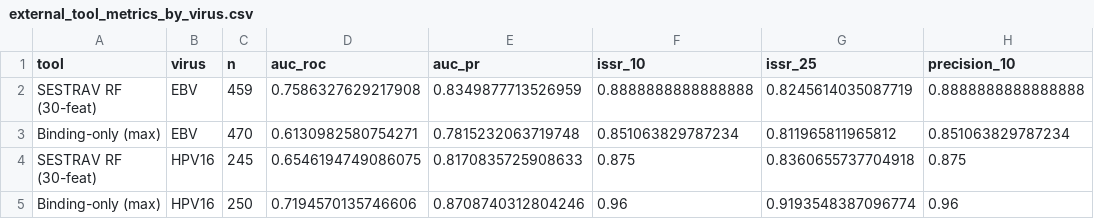
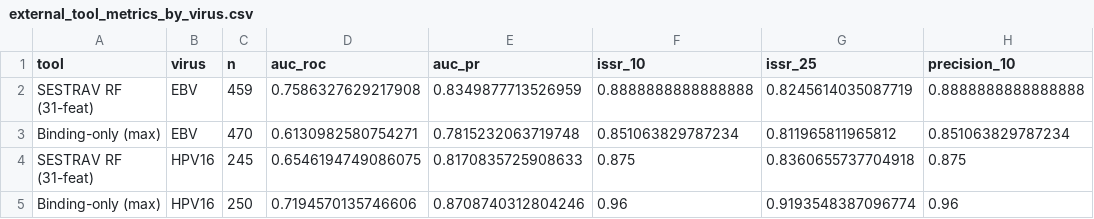
Before and after one commit to Gavin-Borges/SESTRAV, a CSV file: results/external_tool_metrics_by_virus.csv, drawn as a sheet; only a part is shown; the diff names each change by its address in the sheet, - before the commit and + after, or states it on an @@ line.

Commit message:
fix(docs): correct stale 30-feature label to 31-feature for the certified Tier-A RF row
The certified Tier-A benchmark row (auc_pr 0.8278, results/table3_tier_a_metrics.csv)
is sourced from models/rf_oof_predictions.csv, whose feature_mode column reads 31 on
every row. That artifact was introduced by commit 1e2dbe2 ("commit 31-feature RF
training artifacts (v3, n=1004, weighted)"), which reports RF OOF AUC-PR 0.8276 +/-
0.027, matching the certified figure to 3 decimals. The model backing this row is
full_31/mode_31, as README.md and ARCHITECTURE.md already state.

The display label "SESTRAV RF (30-feat)" hardcoded in four source files was a
holdover from before the 2026-06-18 retrain onto the 31-feature track and never
got updated. Corrected all four occurrences to "SESTRAV RF (31-feat)", matching
the (N-feat) convention already used for sibling tool names in the same tables,
and re-ran the label fix through to the two generated artifacts that embed it
(results/external_benchmark_comparison.md and
results/external_tool_metrics_by_virus.csv). No metric value changed anywhere;
only the stale label text.

Signed-off-by: Gavin Borges <gavinmborges1104@gmail.com>

```diff
--- a/results/external_tool_metrics_by_virus.csv
+++ b/results/external_tool_metrics_by_virus.csv
-A2 (tool): SESTRAV RF (30-feat)
+A2 (tool): SESTRAV RF (31-feat)
-A4 (tool): SESTRAV RF (30-feat)
+A4 (tool): SESTRAV RF (31-feat)
```
Also changed, not shown: 5 other files.
